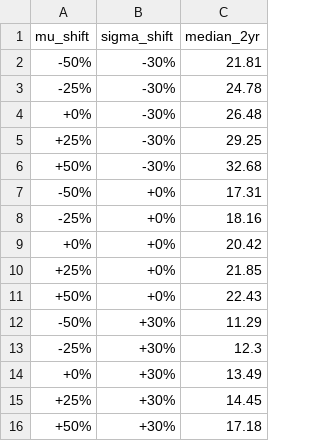
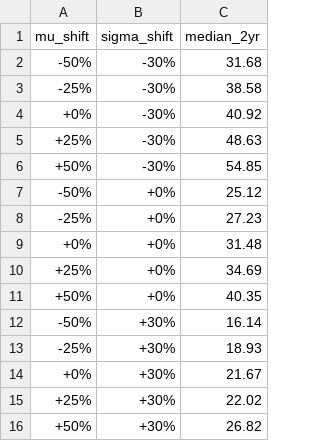
Before and after one commit to raysteezy/raysteezy-learning, a CSV file: data/planet-labs/predictions/monte-carlo/sensitivity.csv, drawn as a sheet.

Commit message:
update: fresh sensitivity from fixed code

```diff
--- a/data/planet-labs/predictions/monte-carlo/sensitivity.csv
+++ b/data/planet-labs/predictions/monte-carlo/sensitivity.csv
@@ -1,16 +1,16 @@
 mu_shift,sigma_shift,median_2yr
--50%,-30%,21.81
--25%,-30%,24.78
-+0%,-30%,26.48
-+25%,-30%,29.25
-+50%,-30%,32.68
--50%,+0%,17.31
--25%,+0%,18.16
-+0%,+0%,20.42
-+25%,+0%,21.85
-+50%,+0%,22.43
--50%,+30%,11.29
--25%,+30%,12.3
-+0%,+30%,13.49
-+25%,+30%,14.45
-+50%,+30%,17.18
+-50%,-30%,31.68
+-25%,-30%,38.58
++0%,-30%,40.92
++25%,-30%,48.63
++50%,-30%,54.85
+-50%,+0%,25.12
+-25%,+0%,27.23
++0%,+0%,31.48
++25%,+0%,34.69
++50%,+0%,40.35
+-50%,+30%,16.14
+-25%,+30%,18.93
++0%,+30%,21.67
++25%,+30%,22.02
++50%,+30%,26.82
```
